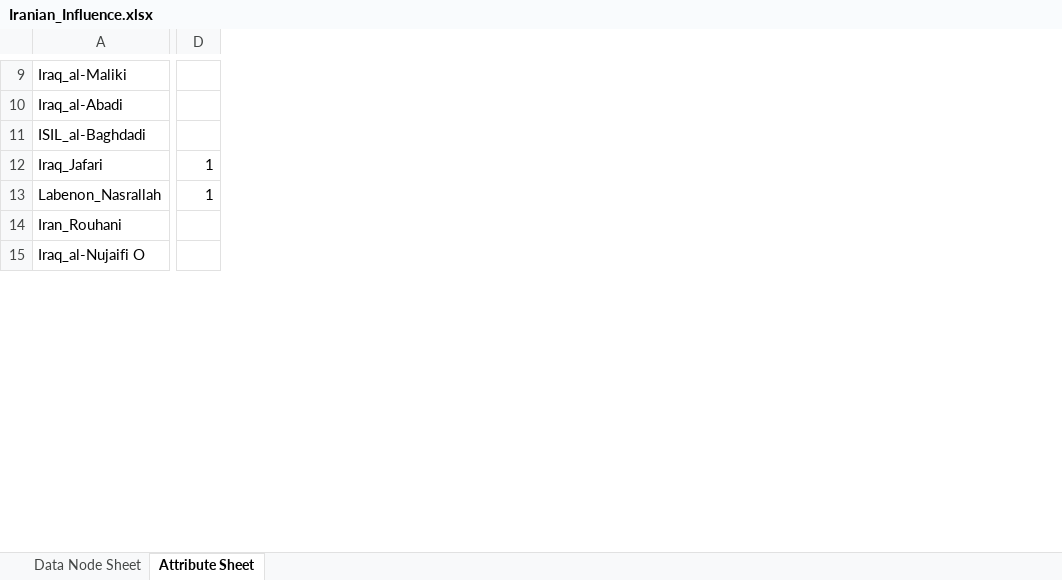
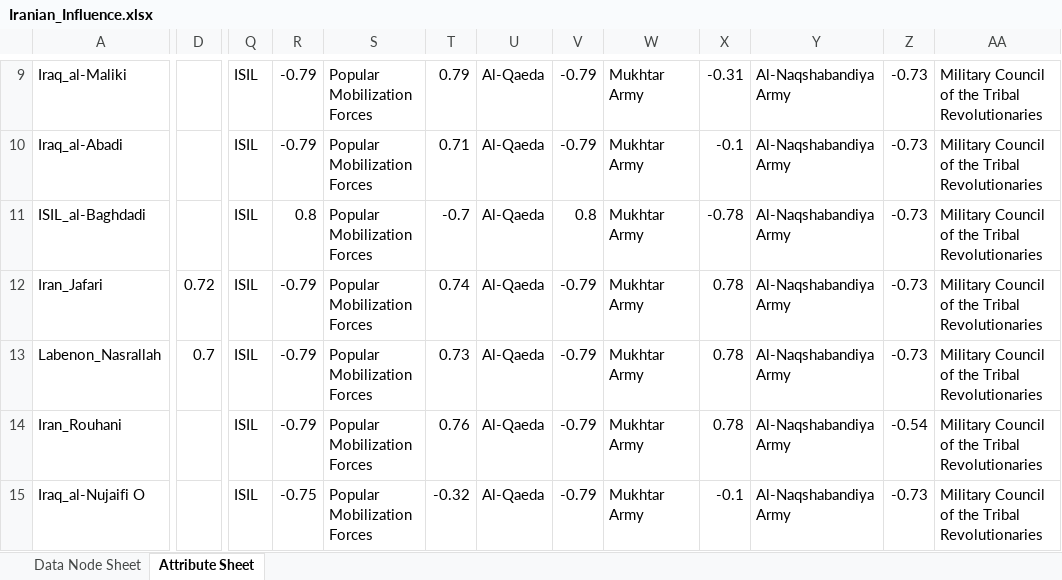
Before and after one commit to prashant-rathod/GAT, an Excel workbook: static/sample/sna/Iranian_Influence.xlsx, sheet Attribute Sheet, drawn as a sheet; only a part is shown, gaps mark what is left out; values as stored, in another font and other column widths than the file's, no borders; removed rows and columns are numbered as before the commit, all else as after; the diff covers the shown part only; the diff names each change by its address in the sheet, - before the commit and + after, or states it on an @@ line.

Commit message:
Added city sentiment for Iranian influence case and updated node data sheet

```diff
--- a/static/sample/sna/Iranian_Influence.xlsx (sheet Attribute Sheet)
+++ b/static/sample/sna/Iranian_Influence.xlsx (sheet Attribute Sheet)
-column D, rows 12-13: 1 | 1
+column D, rows 12-13: 0.72 | 0.7
+column Q, rows 9-15: all ISIL
+column R, rows 9-15: -0.79 | -0.79 | 0.8 | -0.79 | -0.79 | -0.79 | -0.75
+column S, rows 9-15: all Popular Mobilization Forces
+column T, rows 9-15: 0.79 | 0.71 | -0.7 | 0.74 | 0.73 | 0.76 | -0.32
+column U, rows 9-15: all Al-Qaeda
+column V, rows 9-15: -0.79 | -0.79 | 0.8 | -0.79 | -0.79 | -0.79 | -0.79
+column W, rows 9-15: all Mukhtar Army
+column X, rows 9-15: -0.31 | -0.1 | -0.78 | 0.78 | 0.78 | 0.78 | -0.1
+column Y, rows 9-15: all Al-Naqshabandiya Army
+column Z, rows 9-15: -0.73 | -0.73 | -0.73 | -0.73 | -0.73 | -0.54 | -0.73
+column AA, rows 9-15: all Military Council of the Tribal Revolutionaries
-A12: Iraq_Jafari
+A12: Iran_Jafari
```
Also changed, not shown: 7 added columns, 4 removed columns and 175 edited cells elsewhere in this sheet, sheet Data Node Sheet, 3 other files.
